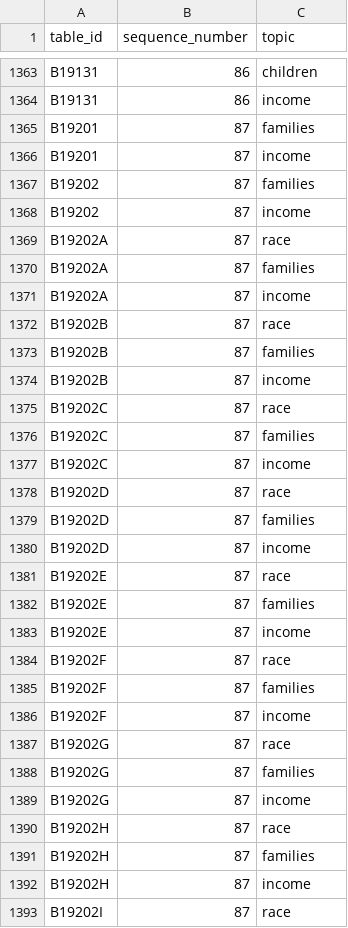
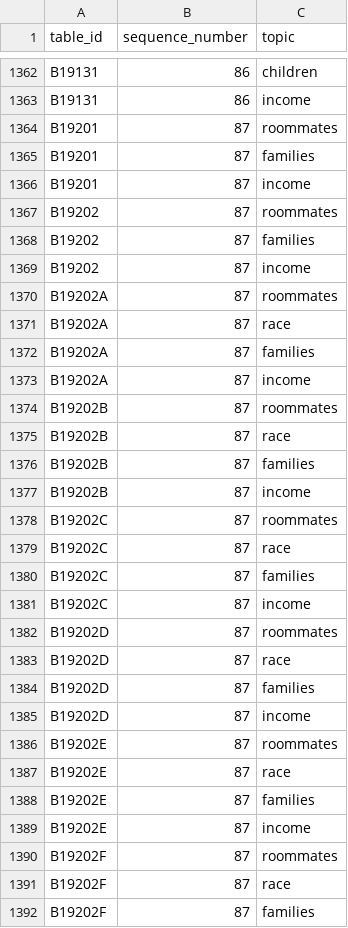
Before and after one commit to censusreporter/census-table-metadata, a CSV file: precomputed/acs2009_3yr/census_table_topics.csv, drawn as a sheet; only a part is shown, gaps mark what is left out; the shorter side is filled out with more unchanged rows; the diff covers the shown part only.

```diff
--- a/precomputed/acs2009_3yr/census_table_topics.csv
+++ b/precomputed/acs2009_3yr/census_table_topics.csv
@@ -1364,6 +1363,9 @@ B19131,86,children
 B19131,86,income
+B19201,87,roommates
 B19201,87,families
 B19201,87,income
+B19202,87,roommates
 B19202,87,families
 B19202,87,income
+B19202A,87,roommates
 B19202A,87,race
@@ -1371,2 +1373,3 @@ B19202A,87,families
 B19202A,87,income
+B19202B,87,roommates
 B19202B,87,race
@@ -1374,2 +1377,3 @@ B19202B,87,families
 B19202B,87,income
+B19202C,87,roommates
 B19202C,87,race
@@ -1377,2 +1381,3 @@ B19202C,87,families
 B19202C,87,income
+B19202D,87,roommates
 B19202D,87,race
@@ -1380,2 +1385,3 @@ B19202D,87,families
 B19202D,87,income
+B19202E,87,roommates
 B19202E,87,race
@@ -1383,2 +1389,3 @@ B19202E,87,families
 B19202E,87,income
+B19202F,87,roommates
 B19202F,87,race
```
Also changed, not shown: 10 added rows, 3 removed rows and 10 moved rows elsewhere in this file, precomputed/acs2007_1yr/census_table_topics.csv, precomputed/acs2007_3yr/census_table_topics.csv, 10 other files.
